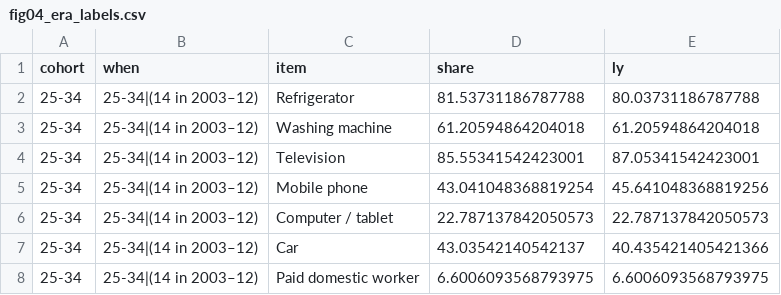
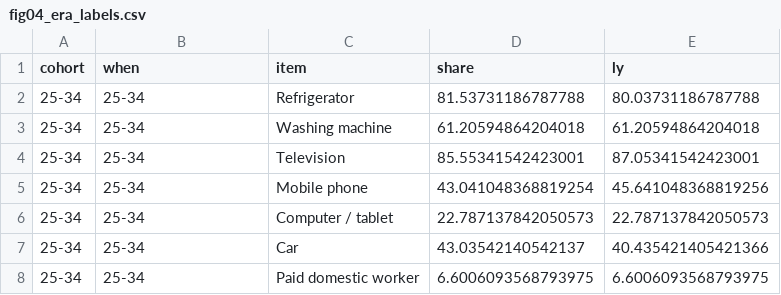
Before and after one commit to belenrey-coder/Social-Mobility-in-Mexico, a CSV file: figure_data/fig04_era_labels.csv, drawn as a sheet.

Commit message:
Update fig04_era_labels.csv

```diff
--- a/figure_data/fig04_era_labels.csv
+++ b/figure_data/fig04_era_labels.csv
@@ -1,8 +1,8 @@
 cohort,when,item,share,ly
-25-34,25-34|(14 in 2003–12),Refrigerator,81.53731186787788,80.03731186787788
-25-34,25-34|(14 in 2003–12),Washing machine,61.20594864204018,61.20594864204018
-25-34,25-34|(14 in 2003–12),Television,85.55341542423001,87.05341542423001
-25-34,25-34|(14 in 2003–12),Mobile phone,43.041048368819254,45.641048368819256
-25-34,25-34|(14 in 2003–12),Computer / tablet,22.787137842050573,22.787137842050573
-25-34,25-34|(14 in 2003–12),Car,43.03542140542137,40.435421405421366
-25-34,25-34|(14 in 2003–12),Paid domestic worker,6.6006093568793975,6.6006093568793975
+25-34,25-34,Refrigerator,81.53731186787788,80.03731186787788
+25-34,25-34,Washing machine,61.20594864204018,61.20594864204018
+25-34,25-34,Television,85.55341542423001,87.05341542423001
+25-34,25-34,Mobile phone,43.041048368819254,45.641048368819256
+25-34,25-34,Computer / tablet,22.787137842050573,22.787137842050573
+25-34,25-34,Car,43.03542140542137,40.435421405421366
+25-34,25-34,Paid domestic worker,6.6006093568793975,6.6006093568793975
```
